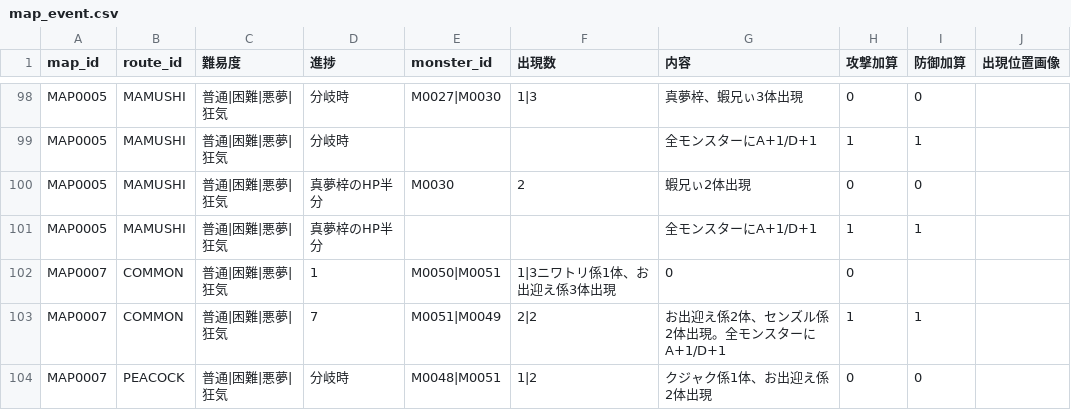
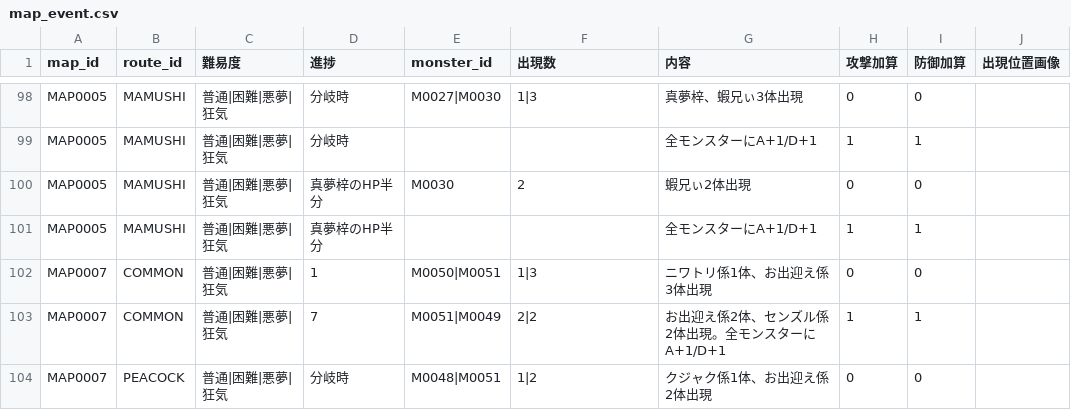
Before and after one commit to Kanoton/damage-calculator, a CSV file: csv/map_event.csv, drawn as a sheet; only a part is shown, gaps mark what is left out.

Commit message:
Update map_event.csv

```diff
--- a/csv/map_event.csv
+++ b/csv/map_event.csv
@@ -101,3 +101,3 @@ MAP0005,MAMUSHI,普通|困難|悪夢|狂気,真夢梓のHP半分,M0030,2,蝦兄
 MAP0005,MAMUSHI,普通|困難|悪夢|狂気,真夢梓のHP半分,,,全モンスターにA+1/D+1,1,1,
-MAP0007,COMMON,普通|困難|悪夢|狂気,1,M0050|M0051,1|3ニワトリ係1体、お出迎え係3体出現,0,0,
+MAP0007,COMMON,普通|困難|悪夢|狂気,1,M0050|M0051,1|3,ニワトリ係1体、お出迎え係3体出現,0,0,
 MAP0007,COMMON,普通|困難|悪夢|狂気,7,M0051|M0049,2|2,お出迎え係2体、センズル係2体出現。全モンスターにA+1/D+1,1,1,
```
